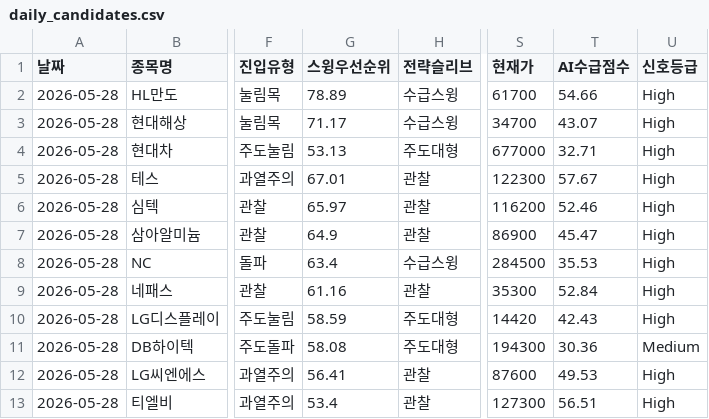
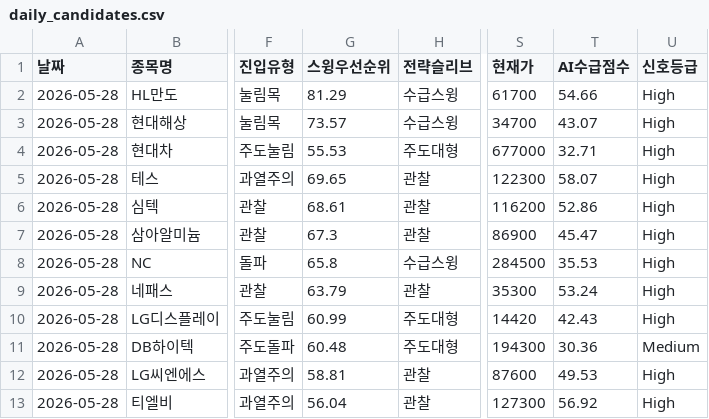
Before and after one commit to songyk544-ctrl/quant-bot, a CSV file: data/daily_candidates.csv, drawn as a sheet; only a part is shown, gaps mark what is left out; the diff names each change by its address in the sheet, - before the commit and + after, or states it on an @@ line.

```diff
--- a/data/daily_candidates.csv
+++ b/data/daily_candidates.csv
-G2 (스윙우선순위): 78.89
+G2 (스윙우선순위): 81.29
-G3 (스윙우선순위): 71.17
+G3 (스윙우선순위): 73.57
-G4 (스윙우선순위): 53.13
+G4 (스윙우선순위): 55.53
-G5 (스윙우선순위): 67.01
+G5 (스윙우선순위): 69.65
-T5 (AI수급점수): 57.67
+T5 (AI수급점수): 58.07
-G6 (스윙우선순위): 65.97
+G6 (스윙우선순위): 68.61
-T6 (AI수급점수): 52.46
+T6 (AI수급점수): 52.86
-G7 (스윙우선순위): 64.9
+G7 (스윙우선순위): 67.3
-G8 (스윙우선순위): 63.4
+G8 (스윙우선순위): 65.8
-G9 (스윙우선순위): 61.16
+G9 (스윙우선순위): 63.79
-T9 (AI수급점수): 52.84
+T9 (AI수급점수): 53.24
-G10 (스윙우선순위): 58.59
+G10 (스윙우선순위): 60.99
-G11 (스윙우선순위): 58.08
+G11 (스윙우선순위): 60.48
-G12 (스윙우선순위): 56.41
+G12 (스윙우선순위): 58.81
-G13 (스윙우선순위): 53.4
+G13 (스윙우선순위): 56.04
-T13 (AI수급점수): 56.51
+T13 (AI수급점수): 56.92
```
Also changed, not shown: data/data.csv, data/swing_trades.csv, 4 other files.
